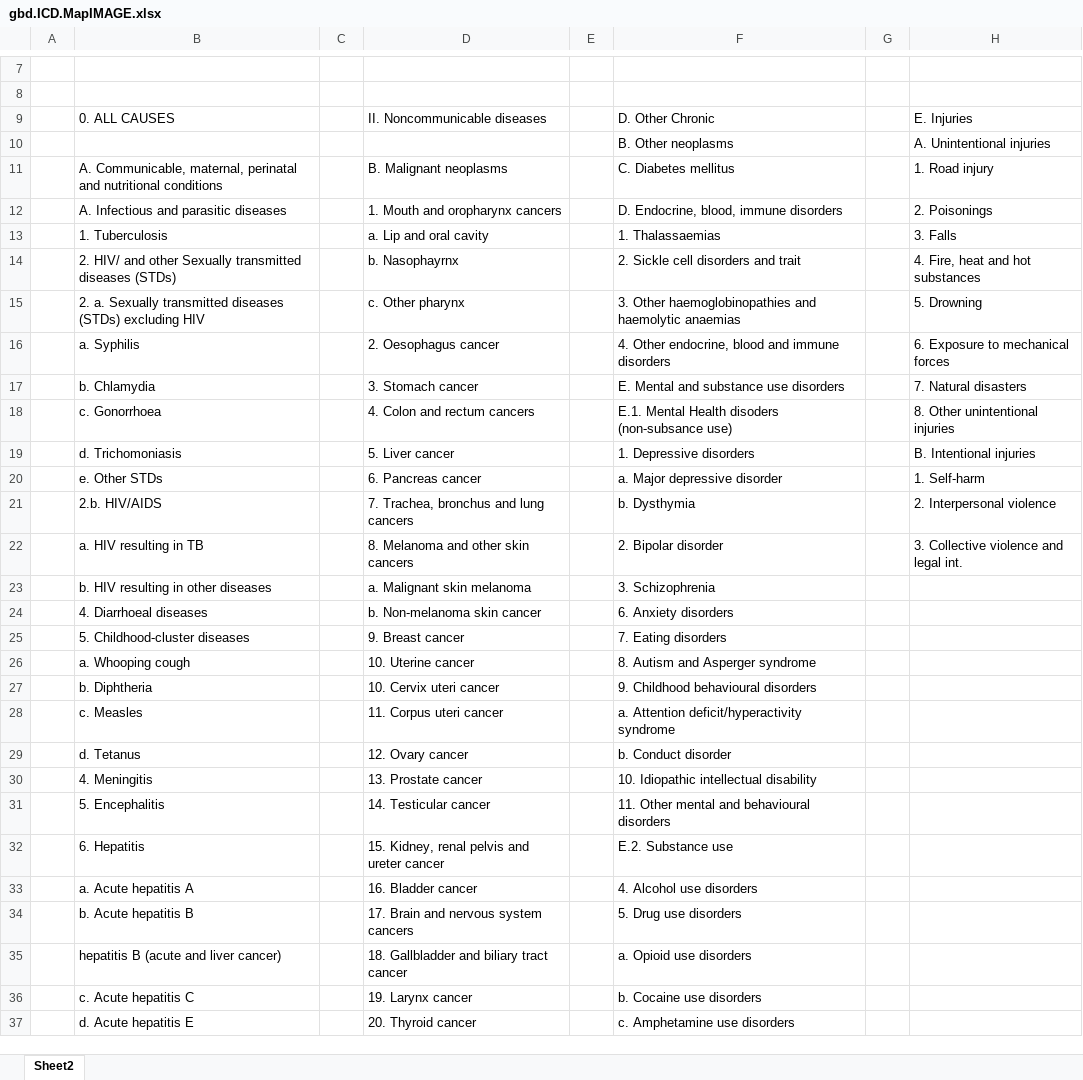
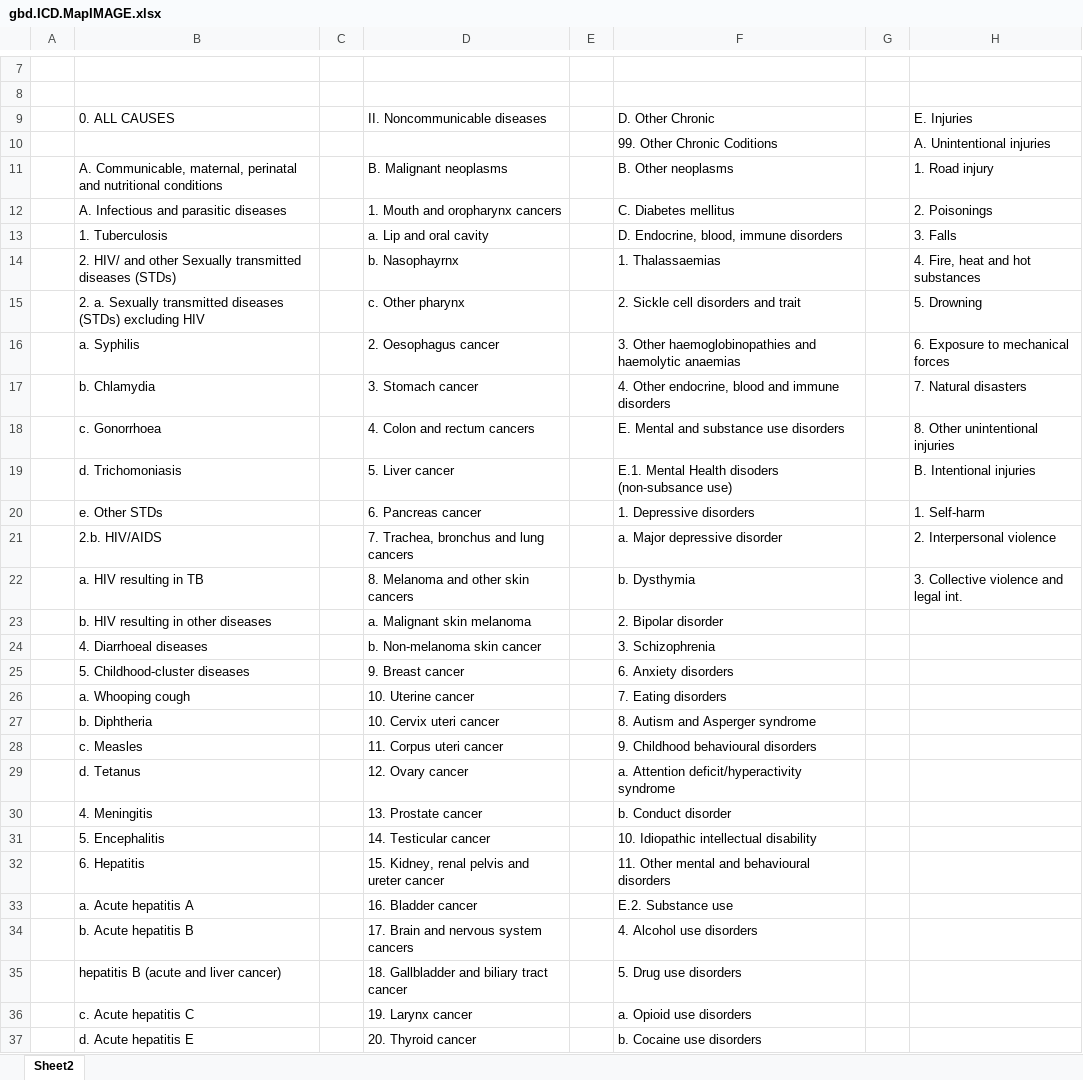
Before and after one commit to mcSamuelDataSci/CACommunityBurden, an Excel workbook: myCBD/www/gbd.ICD.MapIMAGE.xlsx, sheet Sheet2, drawn as a sheet; only a part is shown, gaps mark what is left out; values as stored, in another font and other column widths than the file's, no cell formats; the diff covers the shown part only; the diff names each change by its address in the sheet, - before the commit and + after, or states it on an @@ line.

```diff
--- a/myCBD/www/gbd.ICD.MapIMAGE.xlsx (sheet Sheet2)
+++ b/myCBD/www/gbd.ICD.MapIMAGE.xlsx (sheet Sheet2)
-F10: B. Other neoplasms
+F10: 99. Other Chronic Coditions
-F11: C. Diabetes mellitus
+F11: B. Other neoplasms
-F12: D. Endocrine, blood, immune disorders
+F12: C. Diabetes mellitus
-F13: 1. Thalassaemias
+F13: D. Endocrine, blood, immune disorders
-F14: 2. Sickle cell disorders and trait
+F14: 1. Thalassaemias
-F15: 3. Other haemoglobinopathies and haemolytic anaemias
+F15: 2. Sickle cell disorders and trait
-F16: 4. Other endocrine, blood and immune disorders
+F16: 3. Other haemoglobinopathies and haemolytic anaemias
-F17: E. Mental and substance use disorders
+F17: 4. Other endocrine, blood and immune disorders
-F18: E.1. Mental Health disoders (non-subsance use)
+F18: E. Mental and substance use disorders
-F19: 1. Depressive disorders
+F19: E.1. Mental Health disoders (non-subsance use)
-F20: a. Major depressive disorder
+F20: 1. Depressive disorders
-F21: b. Dysthymia
+F21: a. Major depressive disorder
-F22: 2. Bipolar disorder
+F22: b. Dysthymia
-F23: 3. Schizophrenia
+F23: 2. Bipolar disorder
-F24: 6. Anxiety disorders
+F24: 3. Schizophrenia
-F25: 7. Eating disorders
+F25: 6. Anxiety disorders
-F26: 8. Autism and Asperger syndrome
+F26: 7. Eating disorders
-F27: 9. Childhood behavioural disorders
+F27: 8. Autism and Asperger syndrome
-F28: a. Attention deficit/hyperactivity syndrome
+F28: 9. Childhood behavioural disorders
-F29: b. Conduct disorder
+F29: a. Attention deficit/hyperactivity syndrome
-F30: 10. Idiopathic intellectual disability
+F30: b. Conduct disorder
-F31: 11. Other mental and behavioural disorders
+F31: 10. Idiopathic intellectual disability
-F32: E.2. Substance use
+F32: 11. Other mental and behavioural disorders
-F33: 4. Alcohol use disorders
+F33: E.2. Substance use
-F34: 5. Drug use disorders
+F34: 4. Alcohol use disorders
-F35: a. Opioid use disorders
+F35: 5. Drug use disorders
-F36: b. Cocaine use disorders
+F36: a. Opioid use disorders
-F37: c. Amphetamine use disorders
+F37: b. Cocaine use disorders
```
Also changed, not shown: 1 added row, 1 removed row and 38 edited cells elsewhere in this sheet, cell formats, 4 other files.
